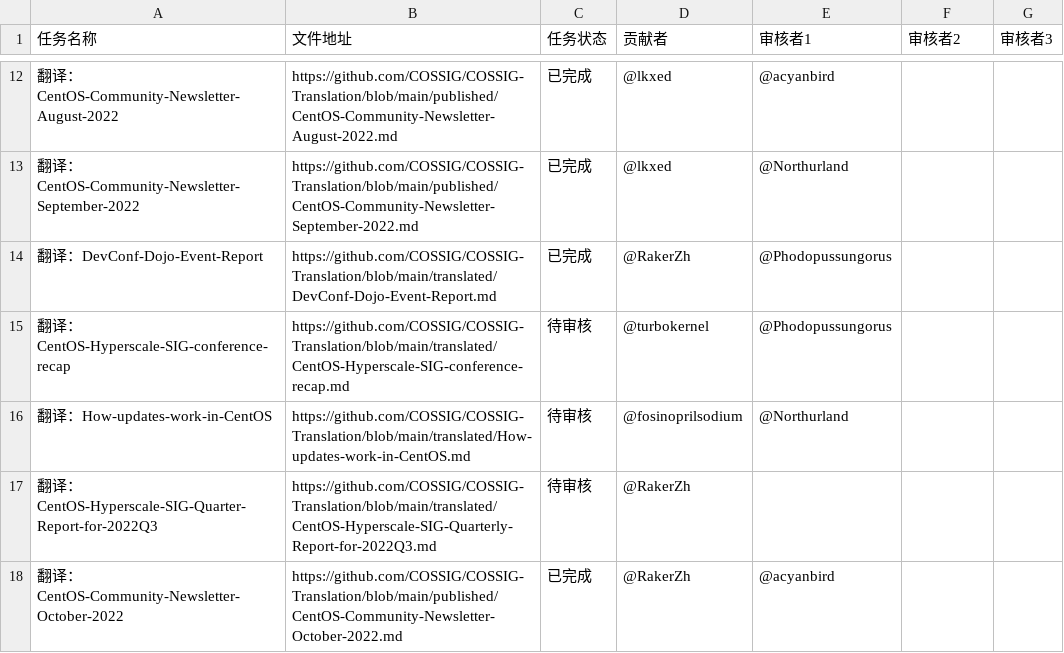
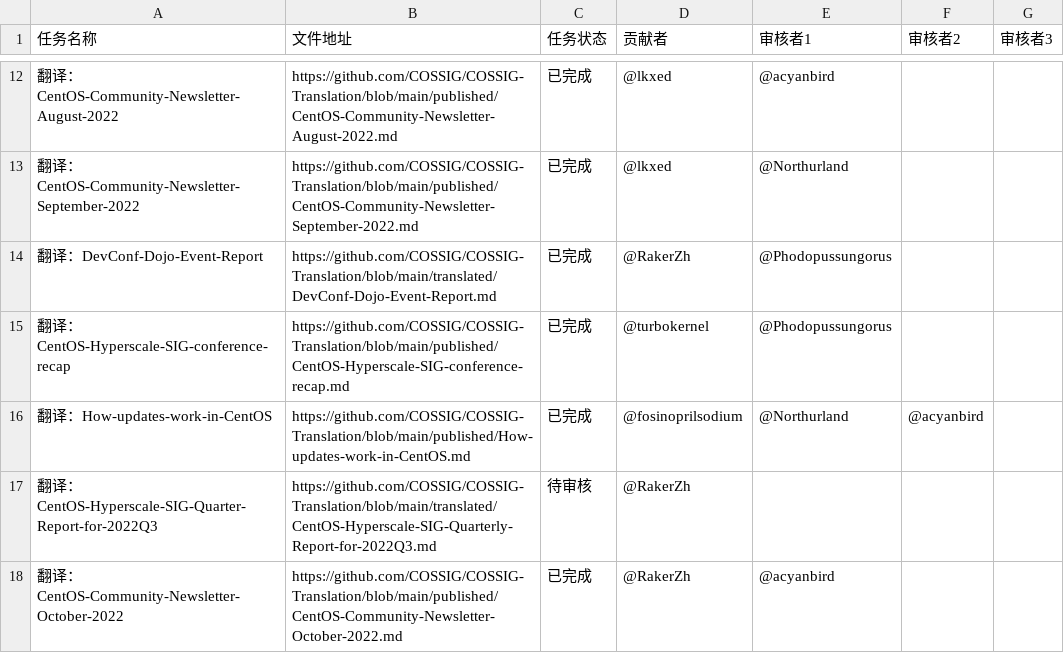
Before and after one commit to COSSIG/Mission-Control, a CSV file: mission-status.csv, drawn as a sheet; only a part is shown, gaps mark what is left out.

Commit message:
更新 2 个未及时更新的任务状态

```diff
--- a/mission-status.csv
+++ b/mission-status.csv
@@ -14,4 +14,4 @@
 翻译：DevConf-Dojo-Event-Report,https://github.com/COSSIG/COSSIG-Translation/blob/main/translated/DevConf-Dojo-Event-Report.md,已完成,@RakerZh,@Phodopussungorus,,
-翻译：CentOS-Hyperscale-SIG-conference-recap,https://github.com/COSSIG/COSSIG-Translation/blob/main/translated/CentOS-Hyperscale-SIG-conference-recap.md,待审核,@turbokernel,@Phodopussungorus,,
-翻译：How-updates-work-in-CentOS,https://github.com/COSSIG/COSSIG-Translation/blob/main/translated/How-updates-work-in-CentOS.md,待审核,@fosinoprilsodium,@Northurland,,
+翻译：CentOS-Hyperscale-SIG-conference-recap,https://github.com/COSSIG/COSSIG-Translation/blob/main/published/CentOS-Hyperscale-SIG-conference-recap.md,已完成,@turbokernel,@Phodopussungorus,,
+翻译：How-updates-work-in-CentOS,https://github.com/COSSIG/COSSIG-Translation/blob/main/published/How-updates-work-in-CentOS.md,已完成,@fosinoprilsodium,@Northurland,@acyanbird,
 翻译：CentOS-Hyperscale-SIG-Quarter-Report-for-2022Q3,https://github.com/COSSIG/COSSIG-Translation/blob/main/translated/CentOS-Hyperscale-SIG-Quarterly-Report-for-2022Q3.md,待审核,@RakerZh,,,
```
